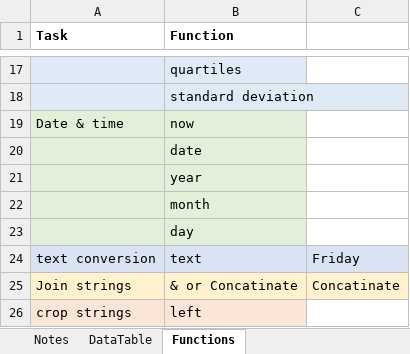
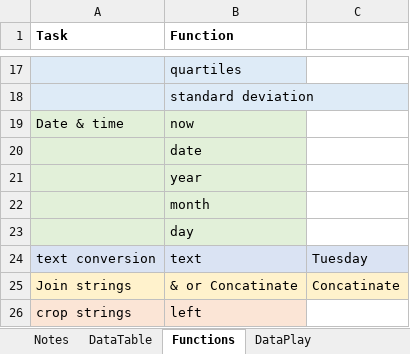
Before and after one commit to chrishowden/MGMT220, an Excel workbook: MGMT220_ShortSurvey_2016.xlsx, sheet Functions, drawn as a sheet; only a part is shown, gaps mark what is left out; values as stored, in another font and other column widths than the file's, no borders; the diff names each change by its address in the sheet, - before the commit and + after, or states it on an @@ line.

```diff
--- a/MGMT220_ShortSurvey_2016.xlsx (sheet Functions)
+++ b/MGMT220_ShortSurvey_2016.xlsx (sheet Functions)
+sheet tab: DataPlay
-C24: Friday
+C24: Tuesday
```
